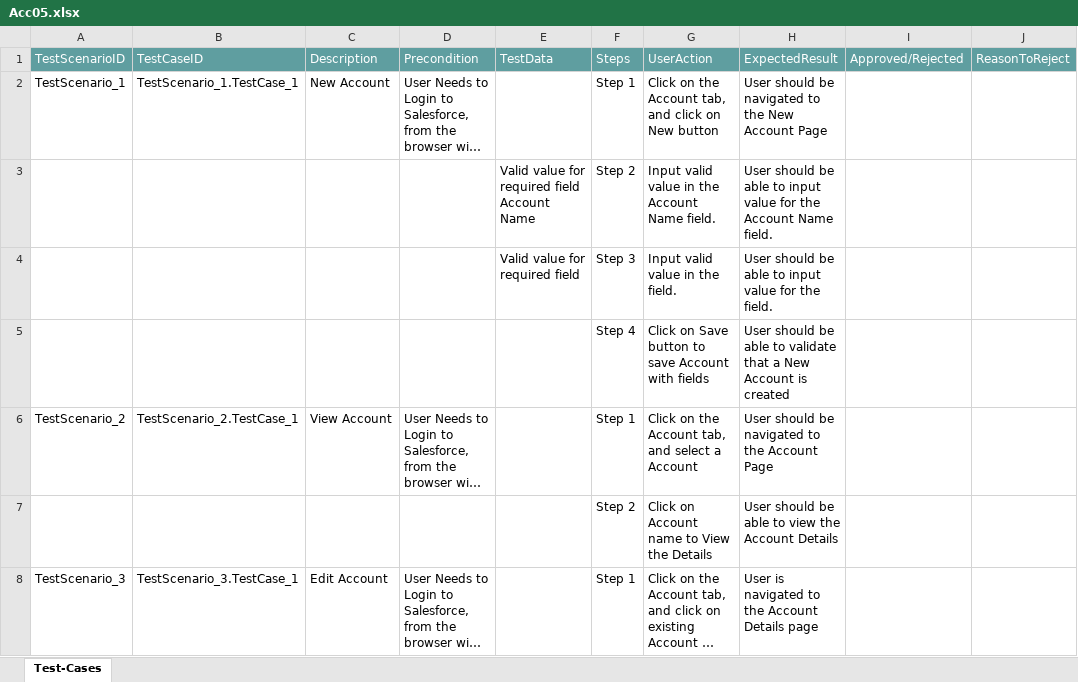
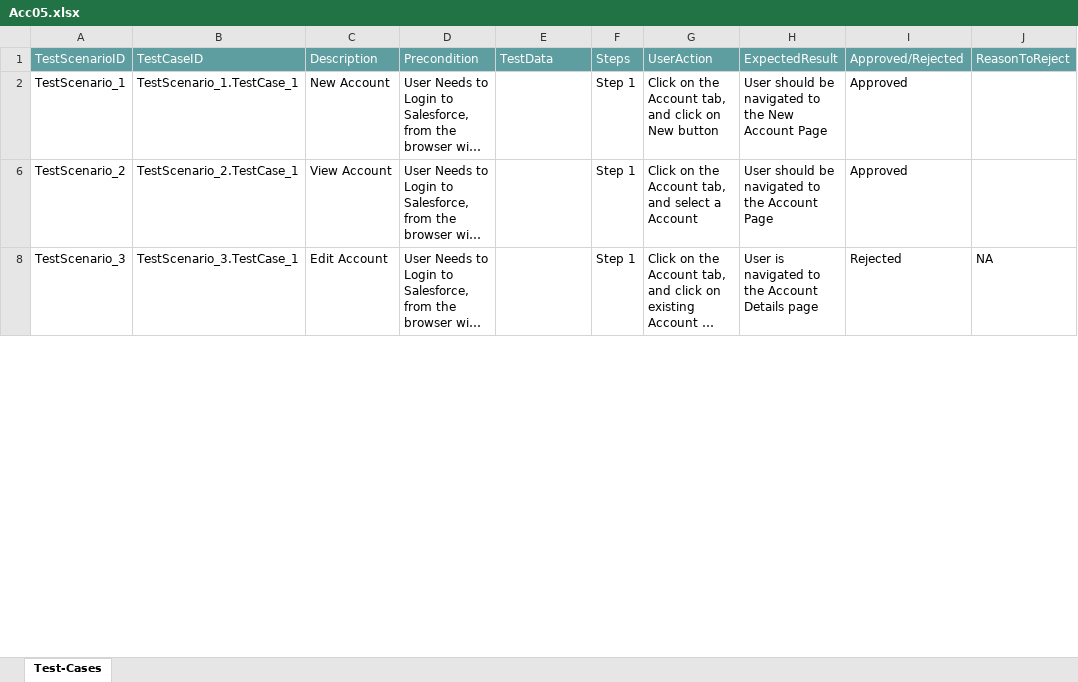
Before and after one commit to ShaikMohamedIrfan/CloudSnap01, an Excel workbook: Acc05.xlsx, sheet Test-Cases, drawn as a sheet; only a part is shown; long unchanged cells end in …; values as stored, in another font and other column widths than the file's, no borders; table styles not drawn; the diff covers the shown part only; the diff names each change by its address in the sheet, - before the commit and + after, or states it on an @@ line.

Commit message:
Add files via upload

```diff
--- a/Acc05.xlsx (sheet Test-Cases)
+++ b/Acc05.xlsx (sheet Test-Cases)
-I2: (empty)
+I2: Approved
@@ row 3 hidden:  |  |  |  | Valid value for required field Account Name | Step 2 | Input valid value in the Account Name field. | User should be able to input value for the Account Name field. @@
@@ row 4 hidden:  |  |  |  | Valid value for required field | Step 3 | Input valid value in the field. | User should be able to input value for the field. @@
@@ row 5 hidden:  |  |  |  |  | Step 4 | Click on Save button to save Account with fields | User should be able to validate that a New Account is created @@
-I6: (empty)
+I6: Approved
@@ row 7 hidden:  |  |  |  |  | Step 2 | Click on Account name to View the Details | User should be able to view the Account Details @@
-I8: (empty)
+I8: Rejected
-J8: (empty)
+J8: NA
```
Also changed, not shown: 5 hidden or unhidden rows and 2 edited cells elsewhere in this sheet.
